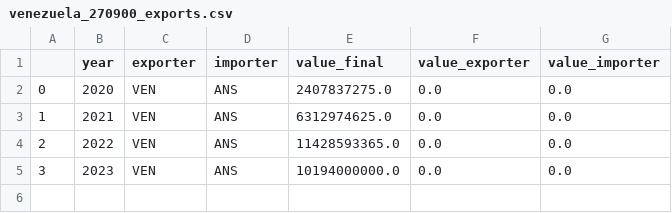
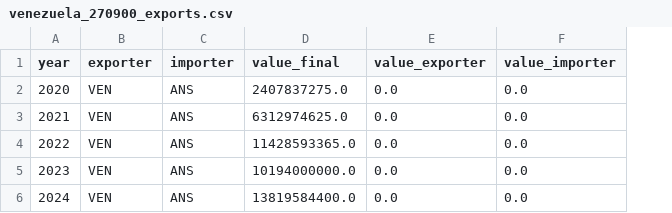
Before and after one commit to harvard-growth-lab/comtrade-mirroring, a CSV file: mirror/data/static/venezuela_270900_exports.csv, drawn as a sheet; removed rows and columns are numbered as before the commit, all else as after; the diff names each change by its address in the sheet, - before the commit and + after, or states it on an @@ line.

Commit message:
updated VEN oil for 2024

```diff
--- a/mirror/data/static/venezuela_270900_exports.csv
+++ b/mirror/data/static/venezuela_270900_exports.csv
-column A, rows 2-5: 0 | 1 | 2 | 3
+row 6: 2024 | VEN | ANS | 13819584400.0 | 0.0 | 0.0
```
